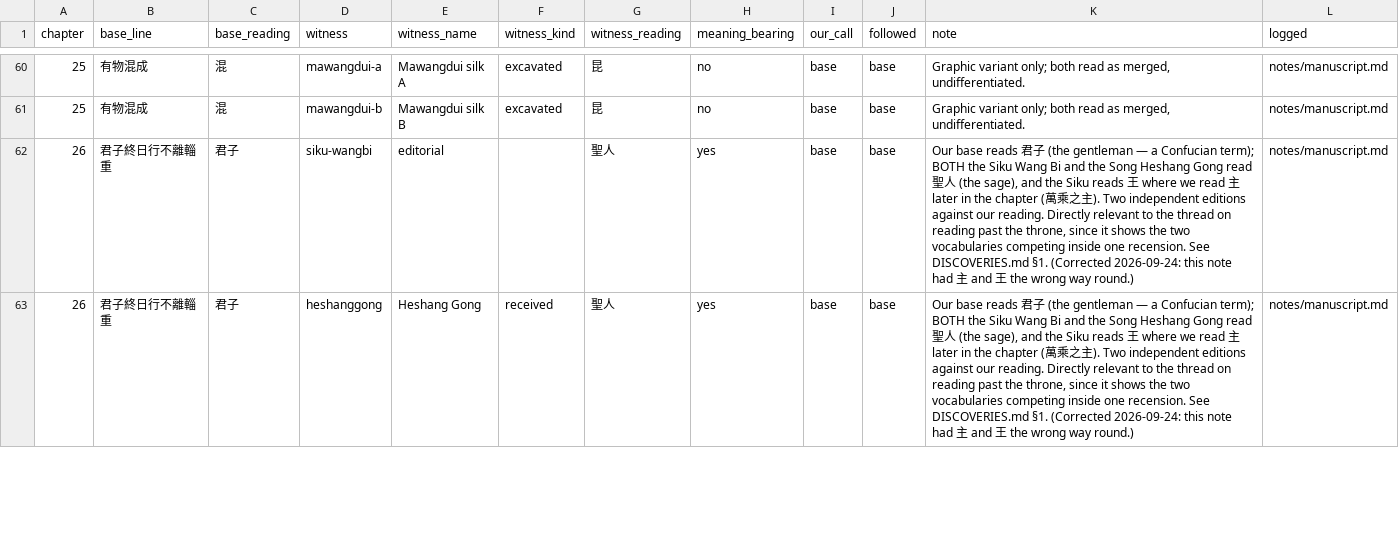
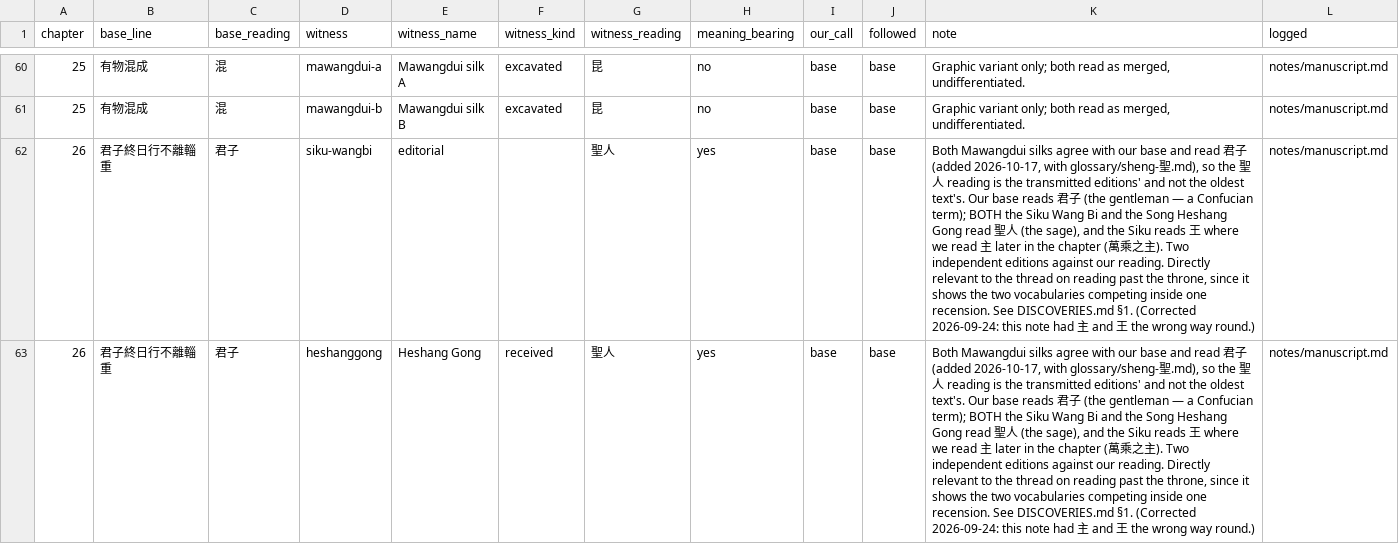
Before and after one commit to opencosmos-ai/taoteching, a CSV file: data/variants.csv, drawn as a sheet; only a part is shown, gaps mark what is left out; the diff covers the shown part only; the diff names each change by its address in the sheet, - before the commit and + after, or states it on an @@ line.

```diff
--- a/data/variants.csv
+++ b/data/variants.csv
-K62:K63 (note): Our base…
+K62:K63 (note): Both Mawangdui silks agree with our base and read 君子 (added 2026-10-17, with glossary/sheng-聖.md), so the 聖人 reading is the transmitted editions' and not the oldest text's. Our base…
```
Also changed, not shown: 3 added rows and 5 edited cells elsewhere in this file, data/character-anatomy.csv, data/characters.csv, 12 other files.
